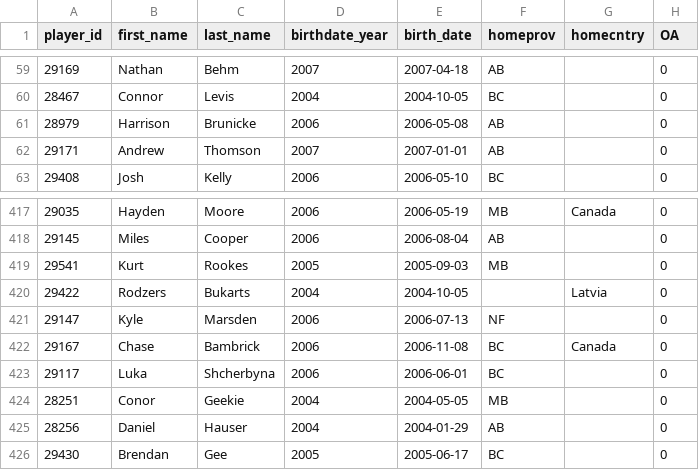
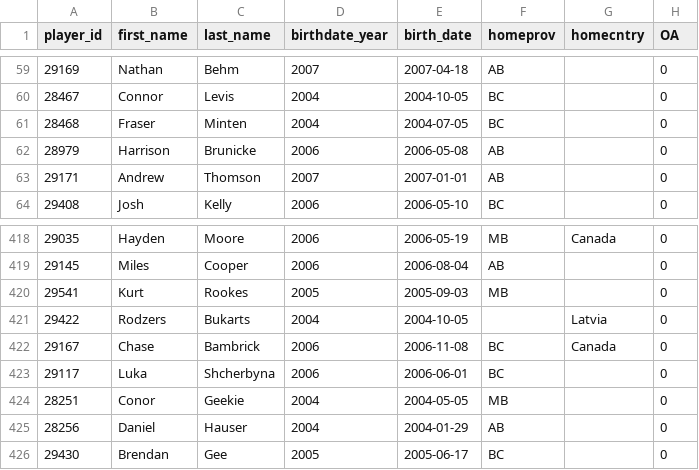
Before and after one commit to lennonay/Prospect_scraper, a CSV file: data/roster/WHL_2023_24_Regular_Season_roster.csv, drawn as a sheet; only a part is shown, gaps mark what is left out.

```diff
--- a/data/roster/WHL_2023_24_Regular_Season_roster.csv
+++ b/data/roster/WHL_2023_24_Regular_Season_roster.csv
@@ -60,2 +60,3 @@ player_id,first_name,last_name,birthdate_year,birth_date,homeprov,homecntry,OA
 28467,Connor,Levis,2004,2004-10-05,BC,,0
+28468,Fraser,Minten,2004,2004-07-05,BC,,0
 28979,Harrison,Brunicke,2006,2006-05-08,AB,,0
@@ -420,3 +421,2 @@ player_id,first_name,last_name,birthdate_year,birth_date,homeprov,homecntry,OA
 29422,Rodzers,Bukarts,2004,2004-10-05,,Latvia,0
-29147,Kyle,Marsden,2006,2006-07-13,NF,,0
 29167,Chase,Bambrick,2006,2006-11-08,BC,Canada,0
```
Also changed, not shown: 2 other files.
